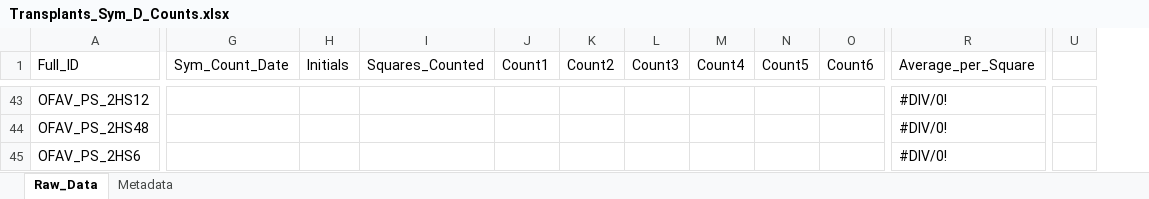
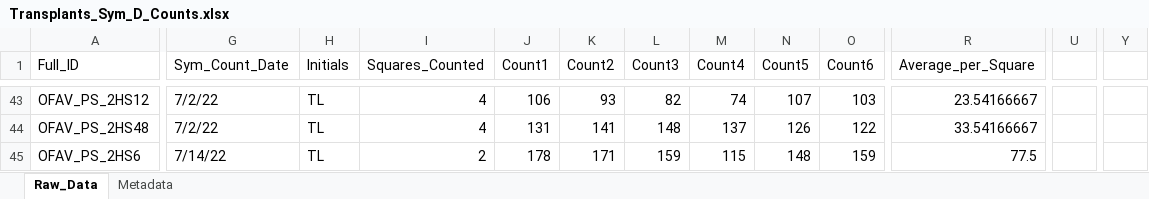
Before and after one commit to taylor-lindsay/TLPR21, an Excel workbook: Transplants_Sym_D_Counts.xlsx, sheet Raw_Data, drawn as a sheet; only a part is shown, gaps mark what is left out; values as stored, in another font and other column widths than the file's, no cell formats; charts and pictures not drawn; removed rows and columns are numbered as before the commit, all else as after; the diff covers the shown part only; the diff names each change by its address in the sheet, - before the commit and + after, or states it on an @@ line.

```diff
--- a/Transplants_Sym_D_Counts.xlsx (sheet Raw_Data)
+++ b/Transplants_Sym_D_Counts.xlsx (sheet Raw_Data)
-column U, empty
+column U, empty
+column Y, empty
-G43:G44 (Sym_Count_Date): (empty)
+G43:G44 (Sym_Count_Date): 7/2/22
-H43:H45 (Initials): (empty)
+H43:H45 (Initials): TL
-I43:I44 (Squares_Counted): (empty)
+I43:I44 (Squares_Counted): 4
-J43 (Count1): (empty)
+J43 (Count1): 106
-K43 (Count2): (empty)
+K43 (Count2): 93
-L43 (Count3): (empty)
+L43 (Count3): 82
-M43 (Count4): (empty)
+M43 (Count4): 74
-N43 (Count5): (empty)
+N43 (Count5): 107
-O43 (Count6): (empty)
+O43 (Count6): 103
-R43 (Average_per_Square): #DIV/0!
+R43 (Average_per_Square): 23.54166667
-J44 (Count1): (empty)
+J44 (Count1): 131
-K44 (Count2): (empty)
+K44 (Count2): 141
-L44 (Count3): (empty)
+L44 (Count3): 148
-M44 (Count4): (empty)
+M44 (Count4): 137
-N44 (Count5): (empty)
+N44 (Count5): 126
-O44 (Count6): (empty)
+O44 (Count6): 122
-R44 (Average_per_Square): #DIV/0!
+R44 (Average_per_Square): 33.54166667
-G45 (Sym_Count_Date): (empty)
+G45 (Sym_Count_Date): 7/14/22
-I45 (Squares_Counted): (empty)
+I45 (Squares_Counted): 2
-J45 (Count1): (empty)
+J45 (Count1): 178
-K45 (Count2): (empty)
+K45 (Count2): 171
-L45 (Count3): (empty)
+L45 (Count3): 159
-M45 (Count4): (empty)
+M45 (Count4): 115
-N45 (Count5): (empty)
+N45 (Count5): 148
-O45 (Count6): (empty)
+O45 (Count6): 159
-R45 (Average_per_Square): #DIV/0!
+R45 (Average_per_Square): 77.5
```
Also changed, not shown: 2 added rows, 2 removed rows and 809 edited cells elsewhere in this sheet, cell formats, formulas that keep their value, TLPR21_Raw_Master.xlsx, 1 other file.
